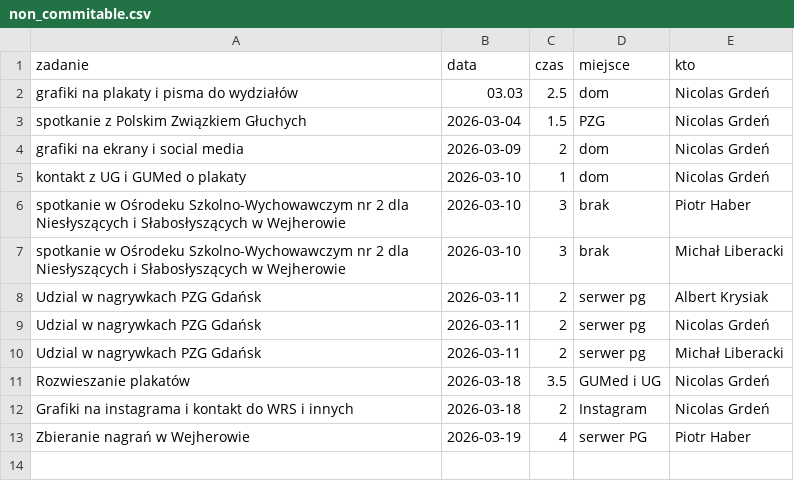
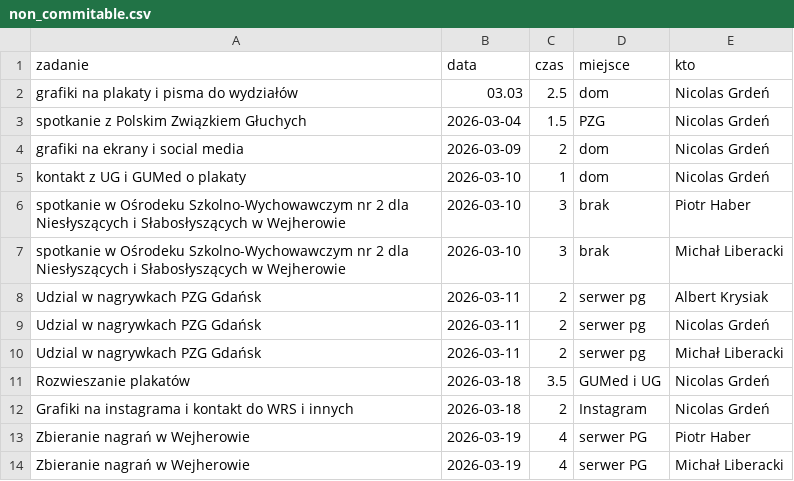
Before and after one commit to PJMatch/project_work, a CSV file: non_commitable.csv, drawn as a sheet.

Commit message:
Add new entries to non_commitable.csv

```diff
--- a/non_commitable.csv
+++ b/non_commitable.csv
@@ -13 +13,2 @@ Grafiki na instagrama i kontakt do WRS i innych, 2026-03-18,2,Instagram,Nicolas
 Zbieranie nagrań w Wejherowie, 2026-03-19,4,serwer PG,Piotr Haber
+Zbieranie nagrań w Wejherowie, 2026-03-19,4,serwer PG,Michał Liberacki
```
